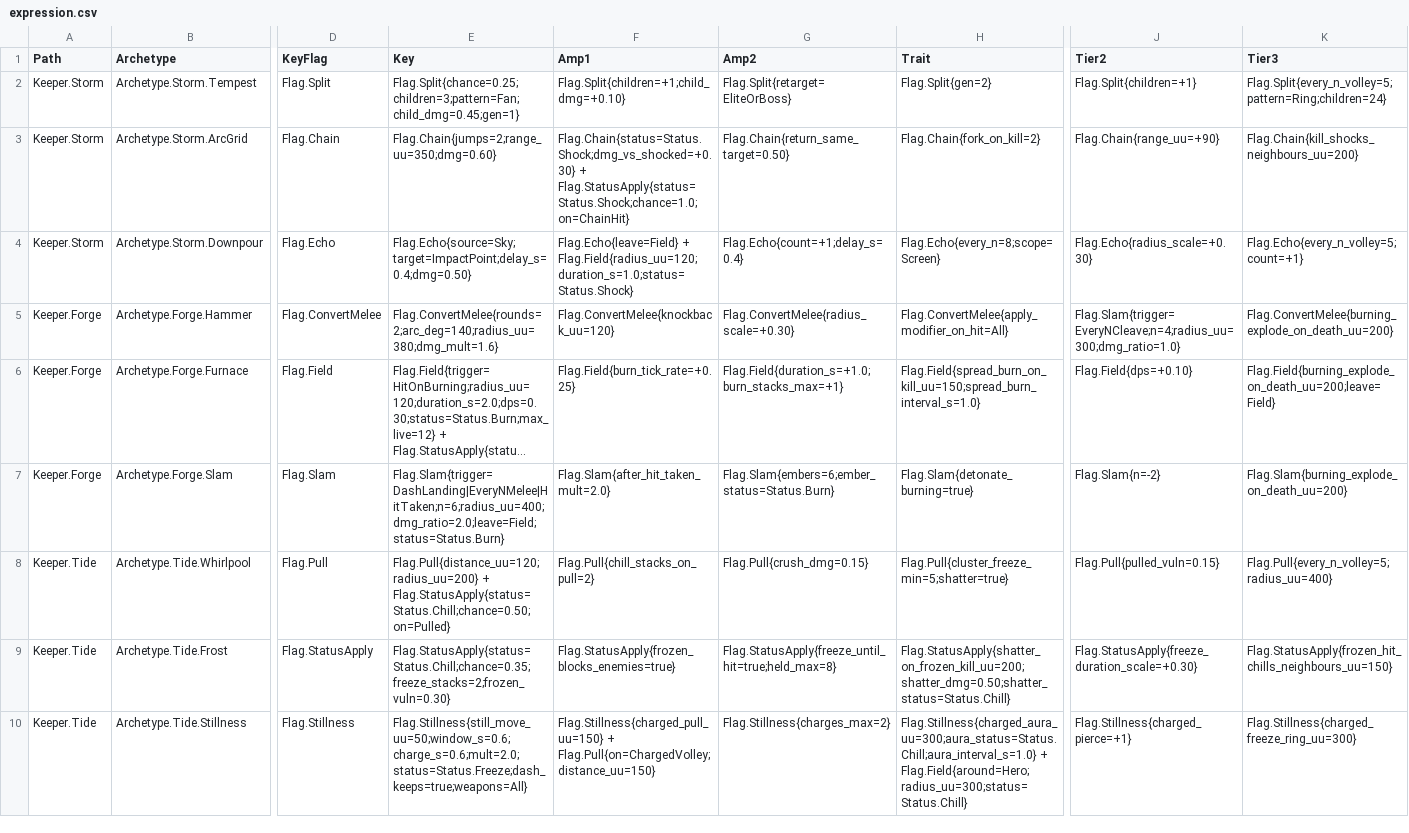
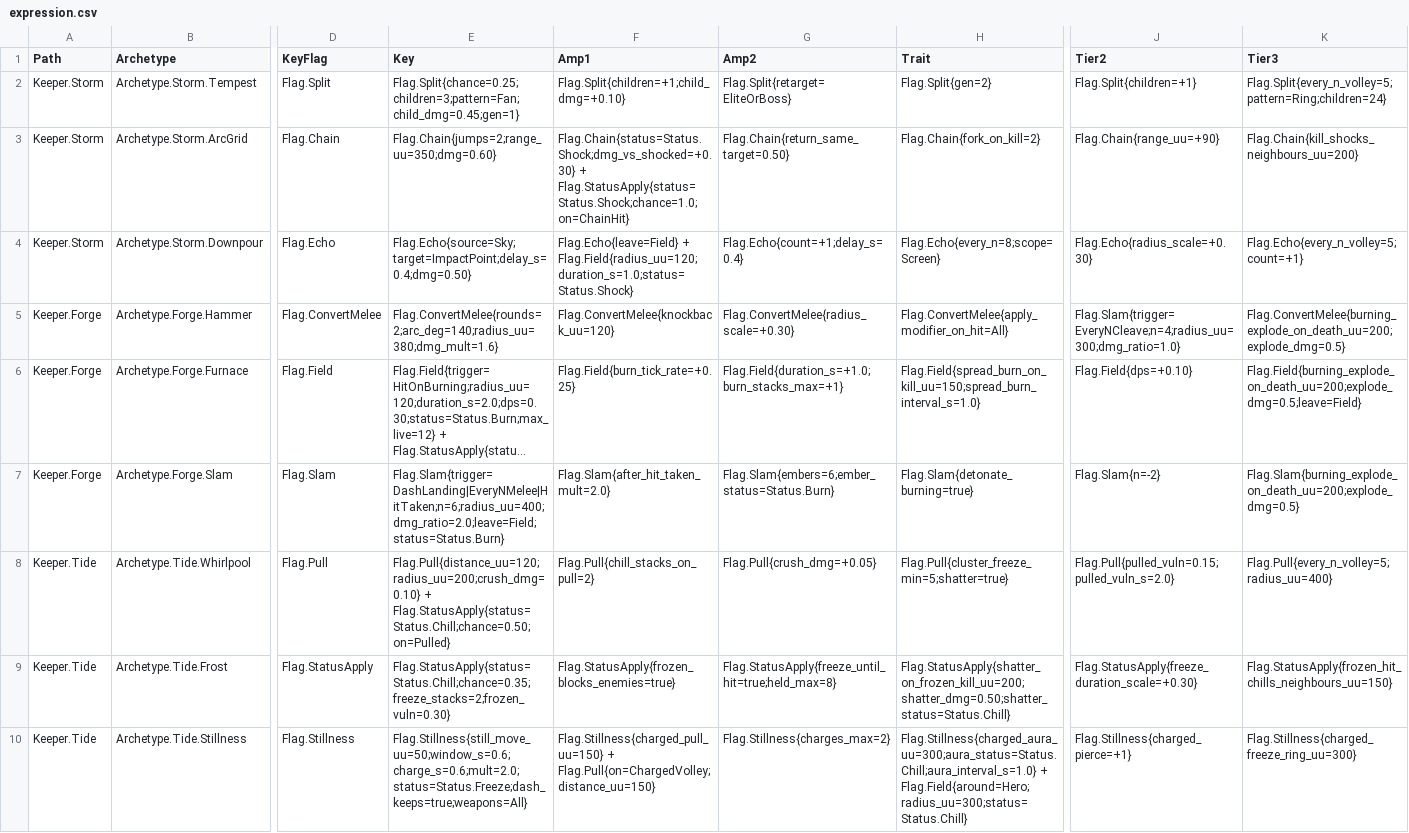
Before and after one commit to AaronJin0323/RogueGame, a CSV file: Docs/09_Catalog/expression.csv, drawn as a sheet; only a part is shown, gaps mark what is left out; long unchanged cells end in …; the diff names each change by its address in the sheet, - before the commit and + after, or states it on an @@ line.

```diff
--- a/Docs/09_Catalog/expression.csv
+++ b/Docs/09_Catalog/expression.csv
-K5 (Tier3): Flag.ConvertMelee{burning_explode_on_death_uu=200}
+K5 (Tier3): Flag.ConvertMelee{burning_explode_on_death_uu=200;explode_dmg=0.5}
-K6 (Tier3): Flag.Field{burning_explode_on_death_uu=200;leave=Field}
+K6 (Tier3): Flag.Field{burning_explode_on_death_uu=200;explode_dmg=0.5;leave=Field}
-K7 (Tier3): Flag.Slam{burning_explode_on_death_uu=200}
+K7 (Tier3): Flag.Slam{burning_explode_on_death_uu=200;explode_dmg=0.5}
-E8 (Key): Flag.Pull{distance_uu=120;radius_uu=200} + Flag.StatusApply{status=Status.Chill;chance=0.50;on=Pulled}
+E8 (Key): Flag.Pull{distance_uu=120;radius_uu=200;crush_dmg=0.10} + Flag.StatusApply{status=Status.Chill;chance=0.50;on=Pulled}
-G8 (Amp2): Flag.Pull{crush_dmg=0.15}
+G8 (Amp2): Flag.Pull{crush_dmg=+0.05}
-J8 (Tier2): Flag.Pull{pulled_vuln=0.15}
+J8 (Tier2): Flag.Pull{pulled_vuln=0.15;pulled_vuln_s=2.0}
```
Also changed, not shown: Content/DT/Text/ST_Keepers.csv, Docs/number_change_log.csv, 18 other files.
